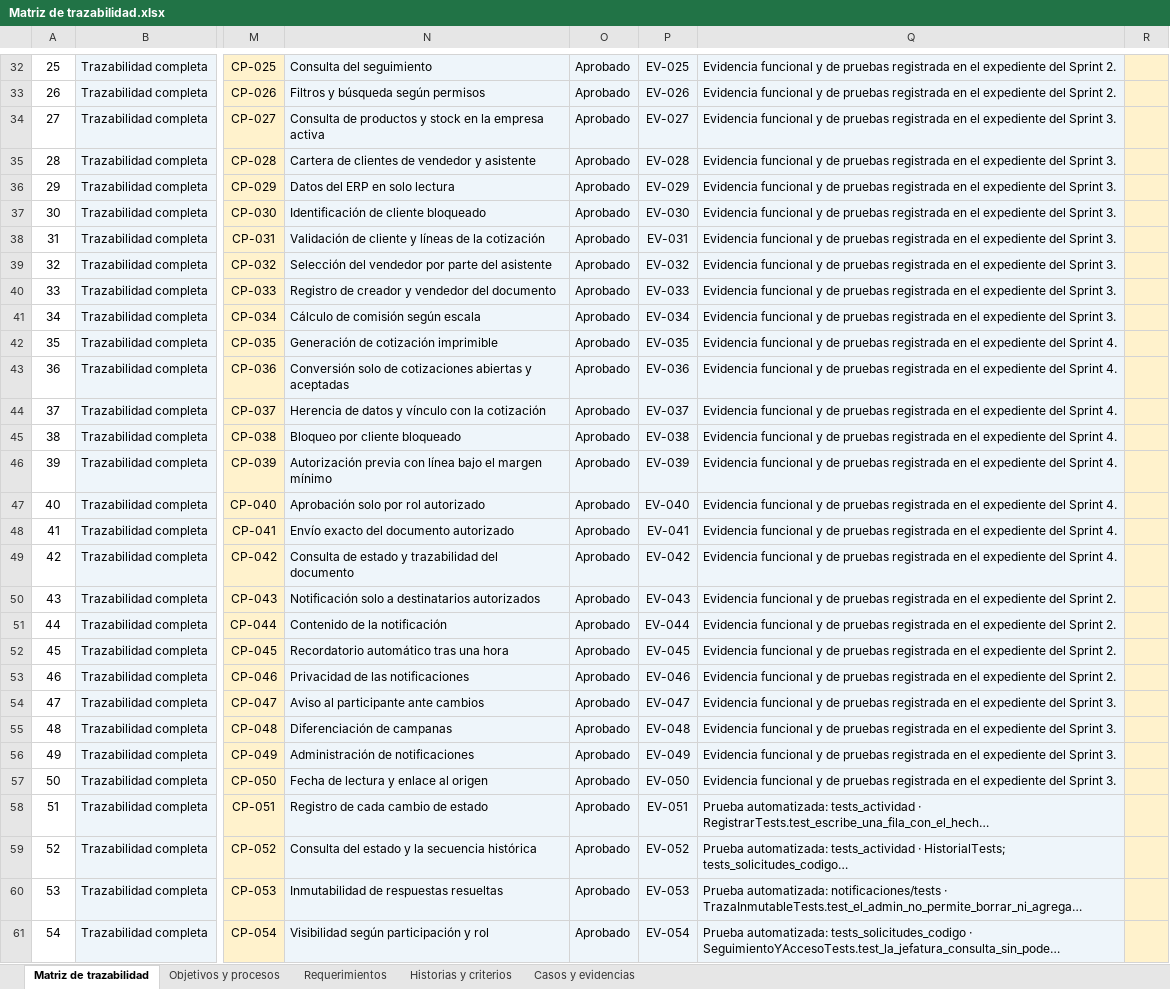
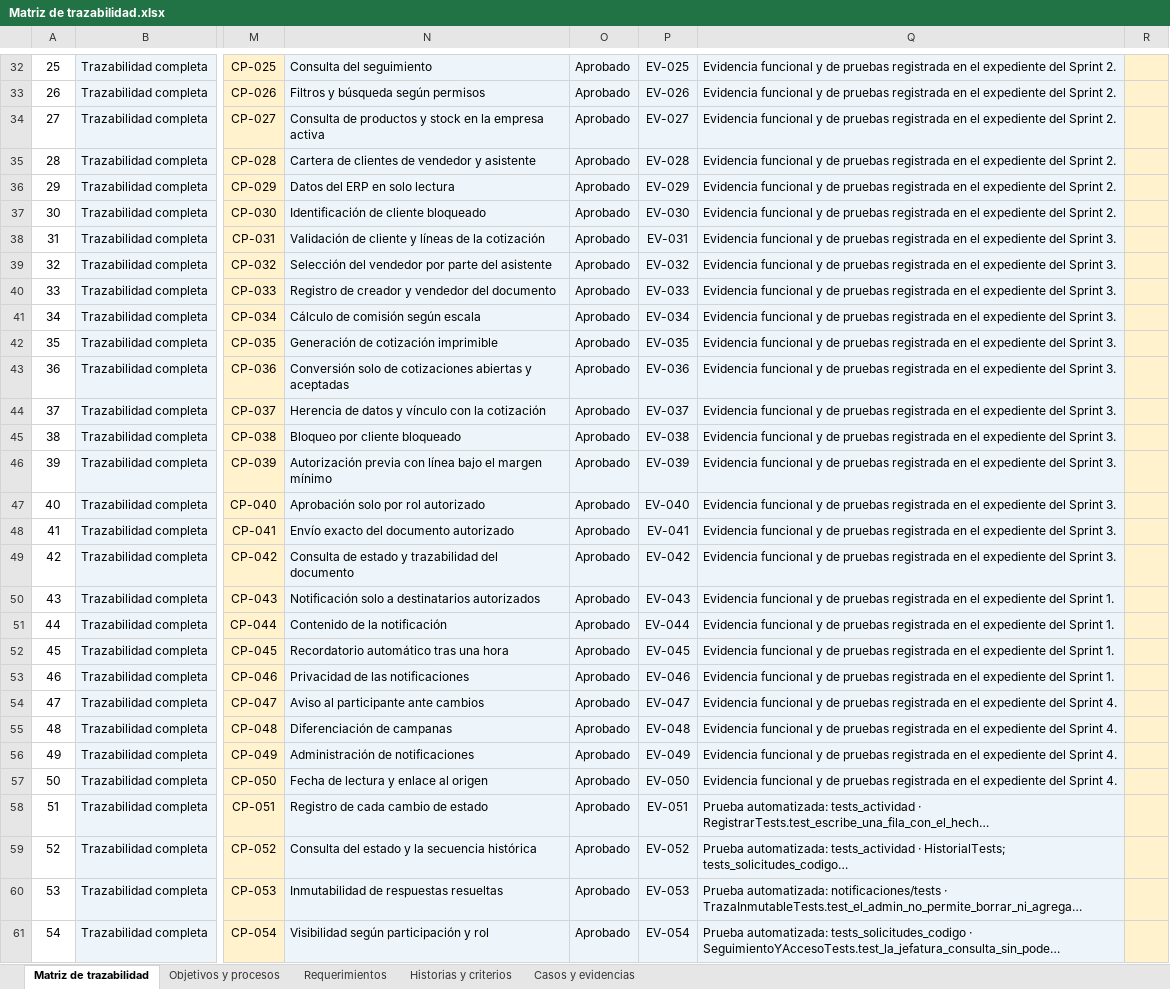
Before and after one commit to matias12rt/proyecto_grupal_casptone, an Excel workbook: Fase_2/Evidencias Proyecto/Matriz de trazabilidad.xlsx, sheet Matriz de trazabilidad, drawn as a sheet; only a part is shown, gaps mark what is left out; long unchanged cells end in …; values as stored, in another font and other column widths than the file's, no borders; conditional formats and table styles not drawn; the diff covers the shown part only; the diff names each change by its address in the sheet, - before the commit and + after, or states it on an @@ line.

```diff
--- a/Fase_2/Evidencias Proyecto/Matriz de trazabilidad.xlsx (sheet Matriz de trazabilidad)
+++ b/Fase_2/Evidencias Proyecto/Matriz de trazabilidad.xlsx (sheet Matriz de trazabilidad)
-Q34:Q37: …del Sprint 3.
+Q34:Q37: …del Sprint 2.
-Q42:Q49: …del Sprint 4.
+Q42:Q49: …del Sprint 3.
-Q50:Q53: …del Sprint 2.
+Q50:Q53: …del Sprint 1.
-Q54:Q57: …del Sprint 3.
+Q54:Q57: …del Sprint 4.
```
Also changed, not shown: 82 edited cells elsewhere in this sheet, sheet Casos y evidencias, sheet Historias y criterios, sheet Requerimientos, Fase_2/Evidencias Proyecto/Product Backlog.xlsx, Fase_2/Evidencias Proyecto/Registro de riesgos, decisiones y restricciones.xlsx, 3 other files.
